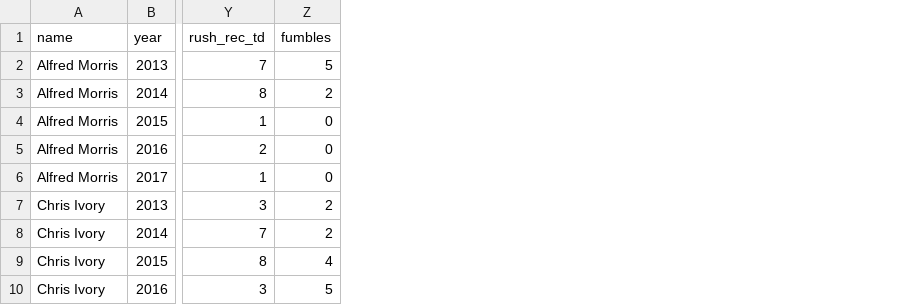
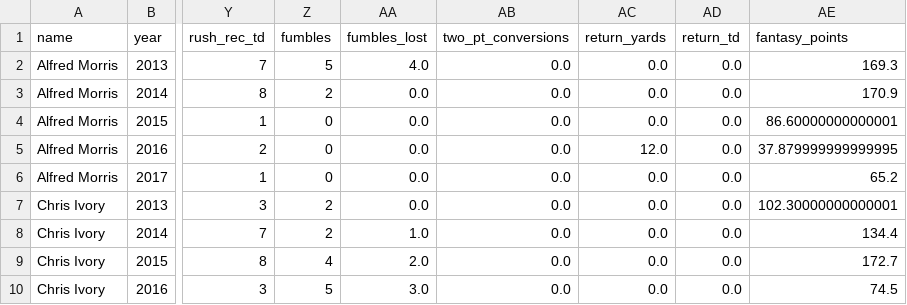
Before and after one commit to keving90/Sports-Reference-Data, a CSV file: 5_seasons_50_carries/5_seasons_50_carries.csv, drawn as a sheet; only a part is shown, gaps mark what is left out; the diff names each change by its address in the sheet, - before the commit and + after, or states it on an @@ line.

```diff
--- a/5_seasons_50_carries/5_seasons_50_carries.csv
+++ b/5_seasons_50_carries/5_seasons_50_carries.csv
+column AA (fumbles_lost), rows 2-10: 4.0 | 0.0 | 0.0 | 0.0 | 0.0 | 0.0 | 1.0 | 2.0 | 3.0
+column AB (two_pt_conversions), rows 2-10: all 0.0
+column AC (return_yards), rows 2-10: 0.0 | 0.0 | 0.0 | 12.0 | 0.0 | 0.0 | 0.0 | 0.0 | 0.0
+column AD (return_td), rows 2-10: all 0.0
+column AE (fantasy_points), rows 2-10: 169.3 | 170.9 | 86.60000000000001 | 37.879999999999995 | 65.2 | 102.30000000000001 | 134.4 | 172.7 | 74.5
```
Also changed, not shown: 2 other files.
